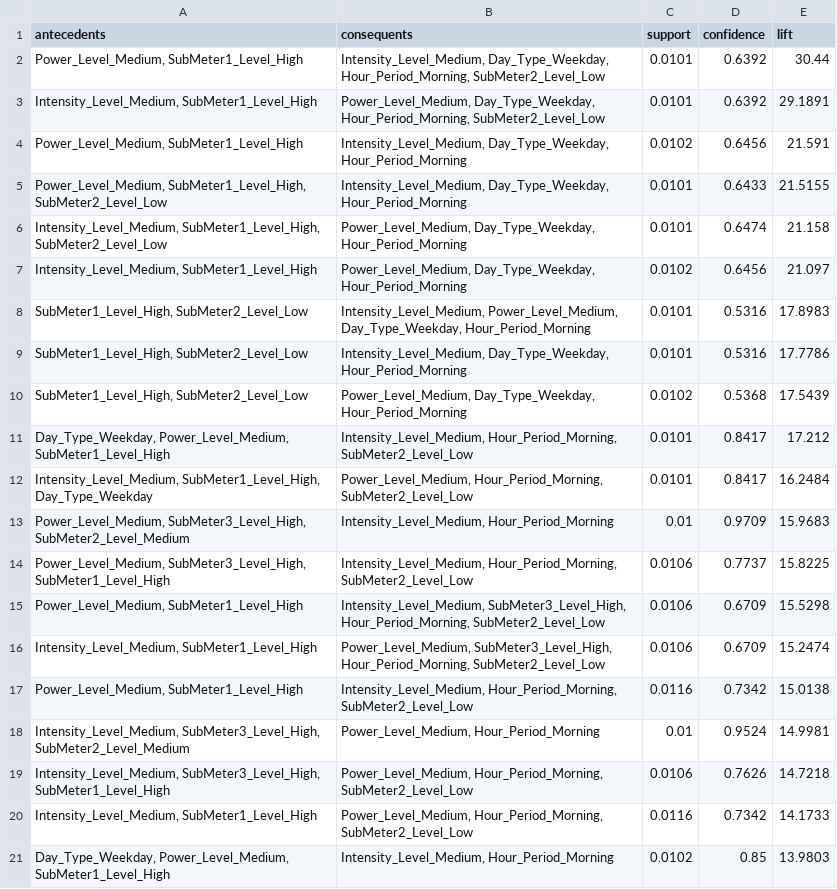
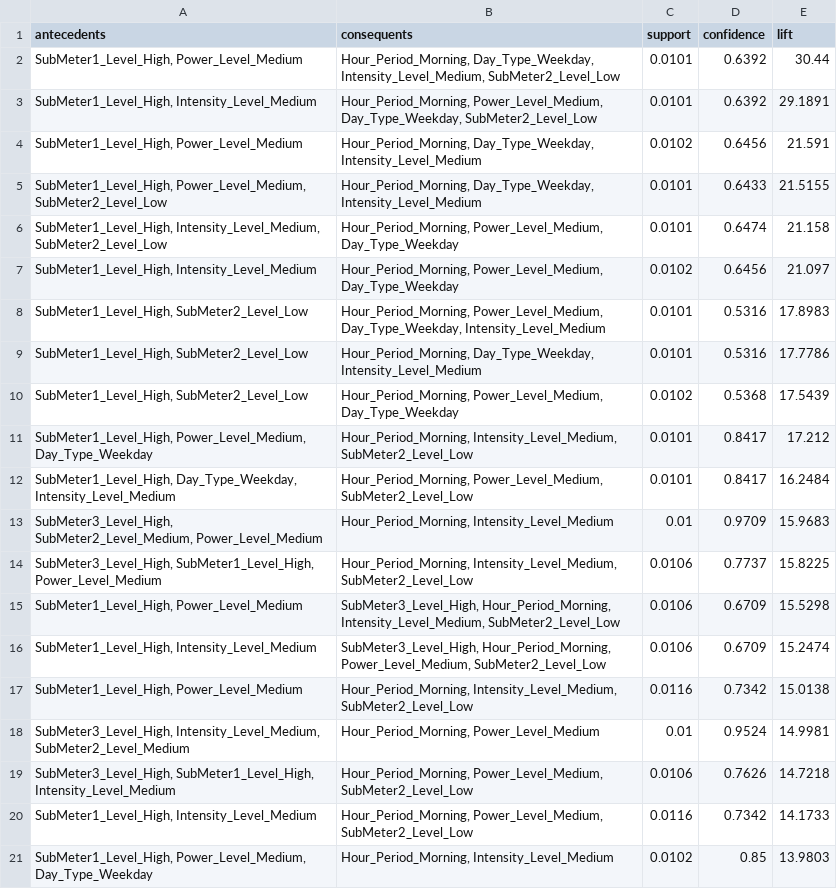
Before and after one commit to nhuonggvn/Du-bao-nang-luong, a CSV file: outputs/tables/association_rules.csv, drawn as a sheet.

```diff
--- a/outputs/tables/association_rules.csv
+++ b/outputs/tables/association_rules.csv
@@ -1,21 +1,21 @@
 antecedents,consequents,support,confidence,lift
-"Power_Level_Medium, SubMeter1_Level_High","Intensity_Level_Medium, Day_Type_Weekday, Hour_Period_Morning, SubMeter2_Level_Low",0.0101,0.6392,30.44
-"Intensity_Level_Medium, SubMeter1_Level_High","Power_Level_Medium, Day_Type_Weekday, Hour_Period_Morning, SubMeter2_Level_Low",0.0101,0.6392,29.1891
-"Power_Level_Medium, SubMeter1_Level_High","Intensity_Level_Medium, Day_Type_Weekday, Hour_Period_Morning",0.0102,0.6456,21.591
-"Power_Level_Medium, SubMeter1_Level_High, SubMeter2_Level_Low","Intensity_Level_Medium, Day_Type_Weekday, Hour_Period_Morning",0.0101,0.6433,21.5155
-"Intensity_Level_Medium, SubMeter1_Level_High, SubMeter2_Level_Low","Power_Level_Medium, Day_Type_Weekday, Hour_Period_Morning",0.0101,0.6474,21.158
-"Intensity_Level_Medium, SubMeter1_Level_High","Power_Level_Medium, Day_Type_Weekday, Hour_Period_Morning",0.0102,0.6456,21.097
-"SubMeter1_Level_High, SubMeter2_Level_Low","Intensity_Level_Medium, Power_Level_Medium, Day_Type_Weekday, Hour_Period_Morning",0.0101,0.5316,17.8983
-"SubMeter1_Level_High, SubMeter2_Level_Low","Intensity_Level_Medium, Day_Type_Weekday, Hour_Period_Morning",0.0101,0.5316,17.7786
-"SubMeter1_Level_High, SubMeter2_Level_Low","Power_Level_Medium, Day_Type_Weekday, Hour_Period_Morning",0.0102,0.5368,17.5439
-"Day_Type_Weekday, Power_Level_Medium, SubMeter1_Level_High","Intensity_Level_Medium, Hour_Period_Morning, SubMeter2_Level_Low",0.0101,0.8417,17.212
-"Intensity_Level_Medium, SubMeter1_Level_High, Day_Type_Weekday","Power_Level_Medium, Hour_Period_Morning, SubMeter2_Level_Low",0.0101,0.8417,16.2484
-"Power_Level_Medium, SubMeter3_Level_High, SubMeter2_Level_Medium","Intensity_Level_Medium, Hour_Period_Morning",0.01,0.9709,15.9683
-"Power_Level_Medium, SubMeter3_Level_High, SubMeter1_Level_High","Intensity_Level_Medium, Hour_Period_Morning, SubMeter2_Level_Low",0.0106,0.7737,15.8225
-"Power_Level_Medium, SubMeter1_Level_High","Intensity_Level_Medium, SubMeter3_Level_High, Hour_Period_Morning, SubMeter2_Level_Low",0.0106,0.6709,15.5298
-"Intensity_Level_Medium, SubMeter1_Level_High","Power_Level_Medium, SubMeter3_Level_High, Hour_Period_Morning, SubMeter2_Level_Low",0.0106,0.6709,15.2474
-"Power_Level_Medium, SubMeter1_Level_High","Intensity_Level_Medium, Hour_Period_Morning, SubMeter2_Level_Low",0.0116,0.7342,15.0138
-"Intensity_Level_Medium, SubMeter3_Level_High, SubMeter2_Level_Medium","Power_Level_Medium, Hour_Period_Morning",0.01,0.9524,14.9981
-"Intensity_Level_Medium, SubMeter3_Level_High, SubMeter1_Level_High","Power_Level_Medium, Hour_Period_Morning, SubMeter2_Level_Low",0.0106,0.7626,14.7218
-"Intensity_Level_Medium, SubMeter1_Level_High","Power_Level_Medium, Hour_Period_Morning, SubMeter2_Level_Low",0.0116,0.7342,14.1733
-"Day_Type_Weekday, Power_Level_Medium, SubMeter1_Level_High","Intensity_Level_Medium, Hour_Period_Morning",0.0102,0.85,13.9803
+"SubMeter1_Level_High, Power_Level_Medium","Hour_Period_Morning, Day_Type_Weekday, Intensity_Level_Medium, SubMeter2_Level_Low",0.0101,0.6392,30.44
+"SubMeter1_Level_High, Intensity_Level_Medium","Hour_Period_Morning, Power_Level_Medium, Day_Type_Weekday, SubMeter2_Level_Low",0.0101,0.6392,29.1891
+"SubMeter1_Level_High, Power_Level_Medium","Hour_Period_Morning, Day_Type_Weekday, Intensity_Level_Medium",0.0102,0.6456,21.591
+"SubMeter1_Level_High, Power_Level_Medium, SubMeter2_Level_Low","Hour_Period_Morning, Day_Type_Weekday, Intensity_Level_Medium",0.0101,0.6433,21.5155
+"SubMeter1_Level_High, Intensity_Level_Medium, SubMeter2_Level_Low","Hour_Period_Morning, Power_Level_Medium, Day_Type_Weekday",0.0101,0.6474,21.158
+"SubMeter1_Level_High, Intensity_Level_Medium","Hour_Period_Morning, Power_Level_Medium, Day_Type_Weekday",0.0102,0.6456,21.097
+"SubMeter1_Level_High, SubMeter2_Level_Low","Hour_Period_Morning, Power_Level_Medium, Day_Type_Weekday, Intensity_Level_Medium",0.0101,0.5316,17.8983
+"SubMeter1_Level_High, SubMeter2_Level_Low","Hour_Period_Morning, Day_Type_Weekday, Intensity_Level_Medium",0.0101,0.5316,17.7786
+"SubMeter1_Level_High, SubMeter2_Level_Low","Hour_Period_Morning, Power_Level_Medium, Day_Type_Weekday",0.0102,0.5368,17.5439
+"SubMeter1_Level_High, Power_Level_Medium, Day_Type_Weekday","Hour_Period_Morning, Intensity_Level_Medium, SubMeter2_Level_Low",0.0101,0.8417,17.212
+"SubMeter1_Level_High, Day_Type_Weekday, Intensity_Level_Medium","Hour_Period_Morning, Power_Level_Medium, SubMeter2_Level_Low",0.0101,0.8417,16.2484
+"SubMeter3_Level_High, SubMeter2_Level_Medium, Power_Level_Medium","Hour_Period_Morning, Intensity_Level_Medium",0.01,0.9709,15.9683
+"SubMeter3_Level_High, SubMeter1_Level_High, Power_Level_Medium","Hour_Period_Morning, Intensity_Level_Medium, SubMeter2_Level_Low",0.0106,0.7737,15.8225
+"SubMeter1_Level_High, Power_Level_Medium","SubMeter3_Level_High, Hour_Period_Morning, Intensity_Level_Medium, SubMeter2_Level_Low",0.0106,0.6709,15.5298
+"SubMeter1_Level_High, Intensity_Level_Medium","SubMeter3_Level_High, Hour_Period_Morning, Power_Level_Medium, SubMeter2_Level_Low",0.0106,0.6709,15.2474
+"SubMeter1_Level_High, Power_Level_Medium","Hour_Period_Morning, Intensity_Level_Medium, SubMeter2_Level_Low",0.0116,0.7342,15.0138
+"SubMeter3_Level_High, Intensity_Level_Medium, SubMeter2_Level_Medium","Hour_Period_Morning, Power_Level_Medium",0.01,0.9524,14.9981
+"SubMeter3_Level_High, SubMeter1_Level_High, Intensity_Level_Medium","Hour_Period_Morning, Power_Level_Medium, SubMeter2_Level_Low",0.0106,0.7626,14.7218
+"SubMeter1_Level_High, Intensity_Level_Medium","Hour_Period_Morning, Power_Level_Medium, SubMeter2_Level_Low",0.0116,0.7342,14.1733
+"SubMeter1_Level_High, Power_Level_Medium, Day_Type_Weekday","Hour_Period_Morning, Intensity_Level_Medium",0.0102,0.85,13.9803
```
Also changed, not shown: outputs/tables/forecast_comparison.csv, 16 other files.
